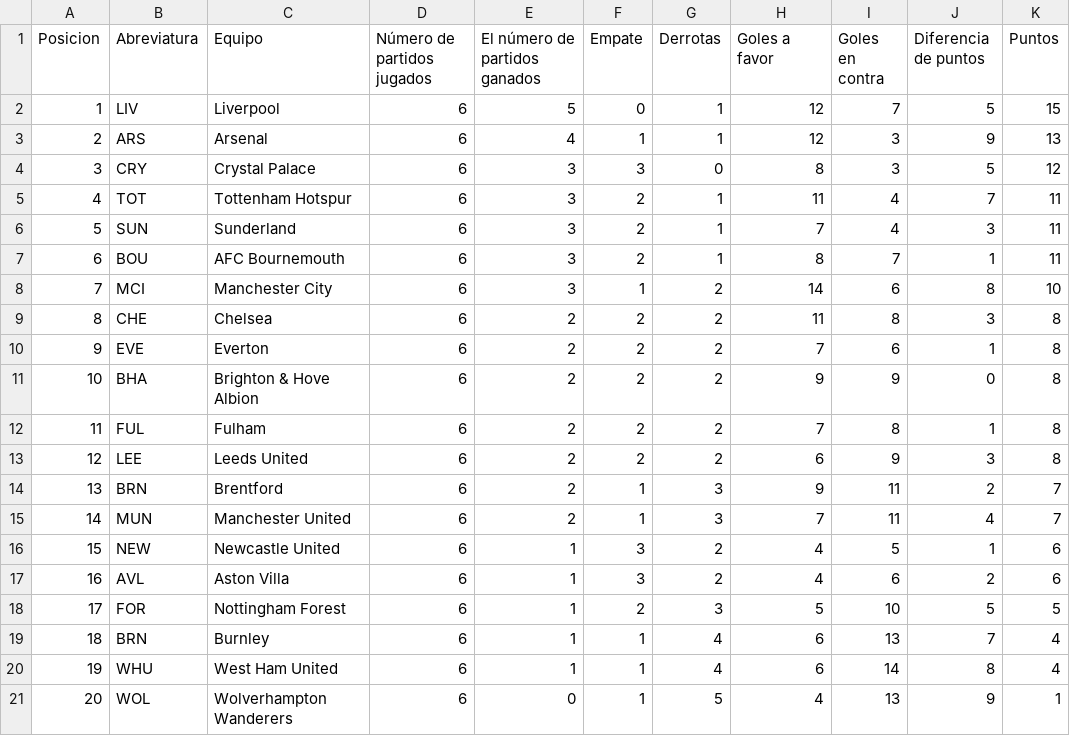
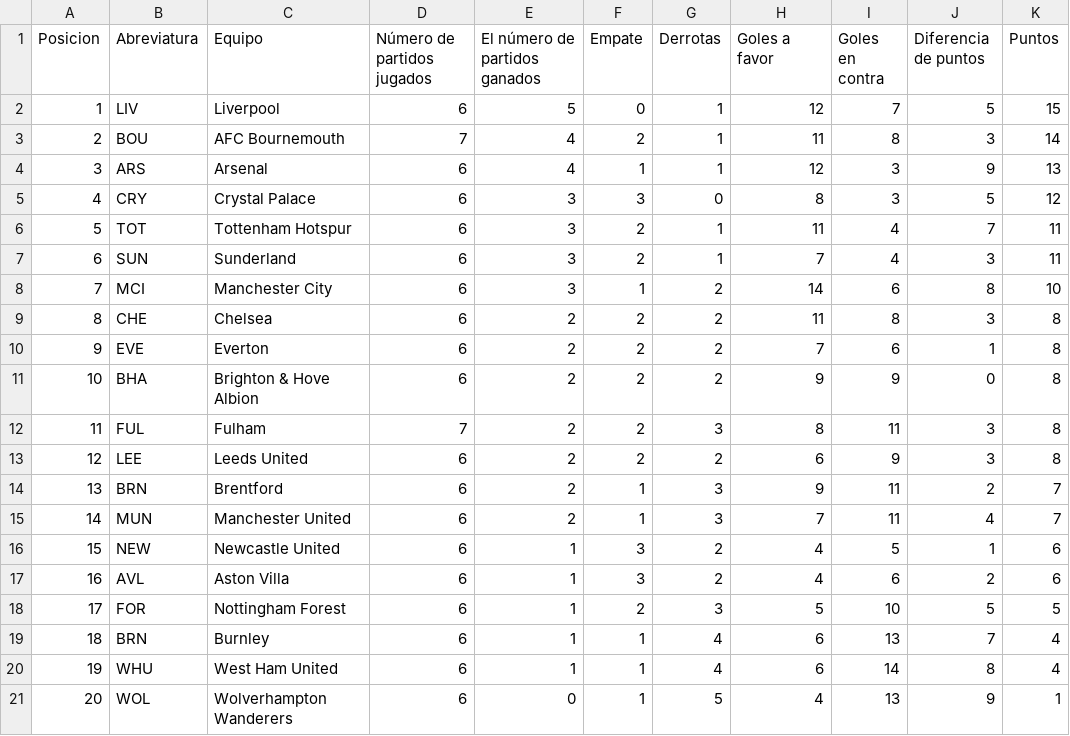
Before and after one commit to AndresPlazas19931504/scrapper-deportes-devops, a CSV file: data/premier_league_standings.csv, drawn as a sheet; removed rows and columns are numbered as before the commit, all else as after; the diff names each change by its address in the sheet, - before the commit and + after, or states it on an @@ line.

```diff
--- a/data/premier_league_standings.csv
+++ b/data/premier_league_standings.csv
+row 3: 2 | BOU | AFC Bournemouth | 7 | 4 | 2 | 1 | 11 | 8 | 3 | 14
@@ column A (Posicion) renumbered between rows 4 and 7 @@
-row 7: 6 | BOU | AFC Bournemouth | 6 | 3 | 2 | 1 | 8 | 7 | 1 | 11
-D12 (Número de partidos jugados): 6
+D12 (Número de partidos jugados): 7
-G12 (Derrotas): 2
+G12 (Derrotas): 3
-H12 (Goles a favor): 7
+H12 (Goles a favor): 8
-I12 (Goles en contra): 8
+I12 (Goles en contra): 11
-J12 (Diferencia de puntos): 1
+J12 (Diferencia de puntos): 3
```
